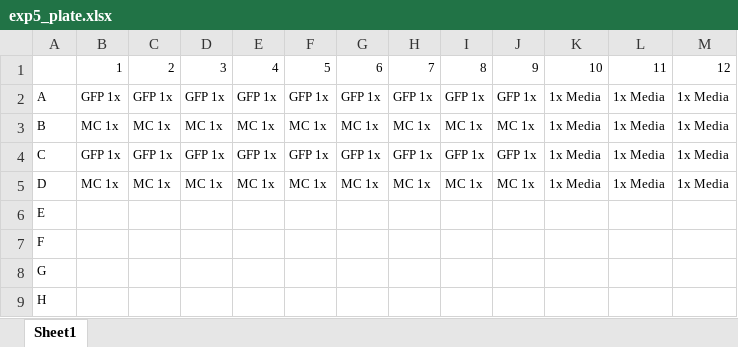
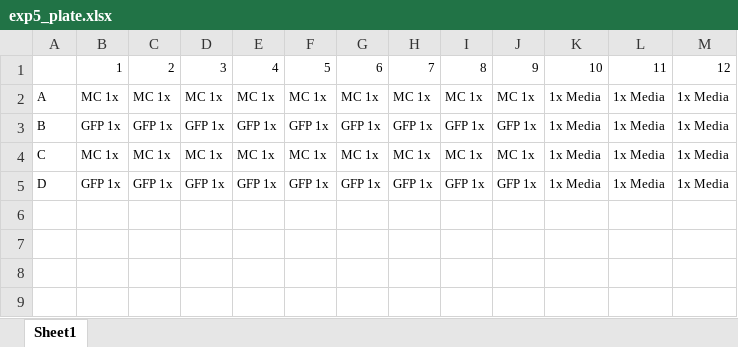
Before and after one commit to ATiredVegan/Ludington_Rotation, an Excel workbook: exp5_doublingtime_dilutions/exp5_plate.xlsx, sheet Sheet1, drawn as a sheet; values as stored, in another font and other column widths than the file's, no borders; the diff names each change by its address in the sheet, - before the commit and + after, or states it on an @@ line.

Commit message:
Finished analyssi for preliminary doubling time dilutions

```diff
--- a/exp5_doublingtime_dilutions/exp5_plate.xlsx (sheet Sheet1)
+++ b/exp5_doublingtime_dilutions/exp5_plate.xlsx (sheet Sheet1)
-B2: GFP 1x
+B2: MC 1x
-C2: GFP 1x
+C2: MC 1x
-D2: GFP 1x
+D2: MC 1x
-E2: GFP 1x
+E2: MC 1x
-F2: GFP 1x
+F2: MC 1x
-G2: GFP 1x
+G2: MC 1x
-H2: GFP 1x
+H2: MC 1x
-I2: GFP 1x
+I2: MC 1x
-J2: GFP 1x
+J2: MC 1x
-B3: MC 1x
+B3: GFP 1x
-C3: MC 1x
+C3: GFP 1x
-D3: MC 1x
+D3: GFP 1x
-E3: MC 1x
+E3: GFP 1x
-F3: MC 1x
+F3: GFP 1x
-G3: MC 1x
+G3: GFP 1x
-H3: MC 1x
+H3: GFP 1x
-I3: MC 1x
+I3: GFP 1x
-J3: MC 1x
+J3: GFP 1x
-B4: GFP 1x
+B4: MC 1x
-C4: GFP 1x
+C4: MC 1x
-D4: GFP 1x
+D4: MC 1x
-E4: GFP 1x
+E4: MC 1x
-F4: GFP 1x
+F4: MC 1x
-G4: GFP 1x
+G4: MC 1x
-H4: GFP 1x
+H4: MC 1x
-I4: GFP 1x
+I4: MC 1x
-J4: GFP 1x
+J4: MC 1x
-B5: MC 1x
+B5: GFP 1x
-C5: MC 1x
+C5: GFP 1x
-D5: MC 1x
+D5: GFP 1x
-E5: MC 1x
+E5: GFP 1x
-F5: MC 1x
+F5: GFP 1x
-G5: MC 1x
+G5: GFP 1x
-H5: MC 1x
+H5: GFP 1x
-I5: MC 1x
+I5: GFP 1x
-J5: MC 1x
+J5: GFP 1x
-row 6: E
-row 7: F
-row 8: G
-row 9: H
```
Also changed, not shown: 8 other files.
